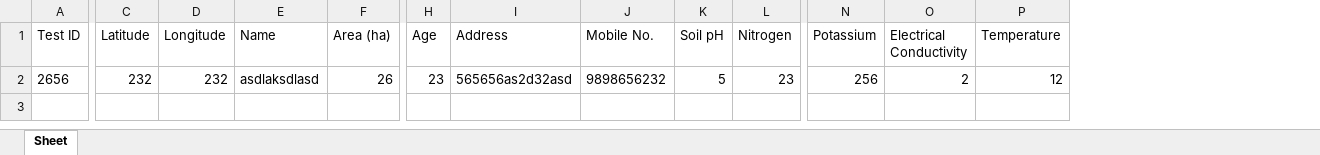
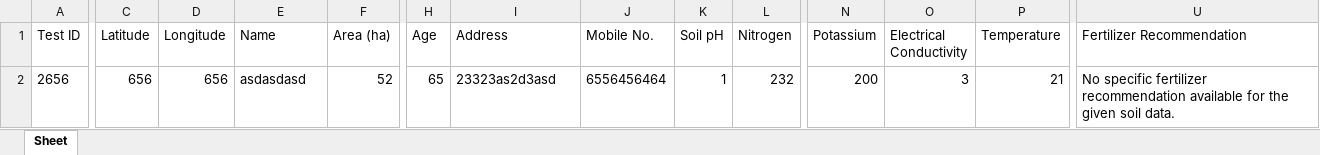
Before and after one commit to laldinpuia/shdsv2, an Excel workbook: Test Reports/2656_test.xlsx, sheet Sheet, drawn as a sheet; only a part is shown, gaps mark what is left out; values as stored, in another font and other column widths than the file's, no borders; the diff covers the shown part only; the diff names each change by its address in the sheet, - before the commit and + after, or states it on an @@ line.

Commit message:
Database Schema and UI updated. Fertilizer Recommendations updated. Slight UI Modifications.

```diff
--- a/Test Reports/2656_test.xlsx (sheet Sheet)
+++ b/Test Reports/2656_test.xlsx (sheet Sheet)
+column U (Fertilizer Recommendation), row 2: No specific fertilizer recommendation available for the given soil data.
-C2 (Latitude): 232
+C2 (Latitude): 656
-D2 (Longitude): 232
+D2 (Longitude): 656
-E2 (Name): asdlaksdlasd
+E2 (Name): asdasdasd
-F2 (Area (ha)): 26
+F2 (Area (ha)): 52
-H2 (Age): 23
+H2 (Age): 65
-I2 (Address): 565656as2d32asd
+I2 (Address): 23323as2d3asd
-J2 (Mobile No.): 9898656232
+J2 (Mobile No.): 6556456464
-K2 (Soil pH): 5
+K2 (Soil pH): 1
-L2 (Nitrogen): 23
+L2 (Nitrogen): 232
-N2 (Potassium): 256
+N2 (Potassium): 200
-O2 (Electrical Conductivity): 2
+O2 (Electrical Conductivity): 3
-P2 (Temperature): 12
+P2 (Temperature): 21
```
Also changed, not shown: 2 edited cells elsewhere in this sheet, 7 other files.
